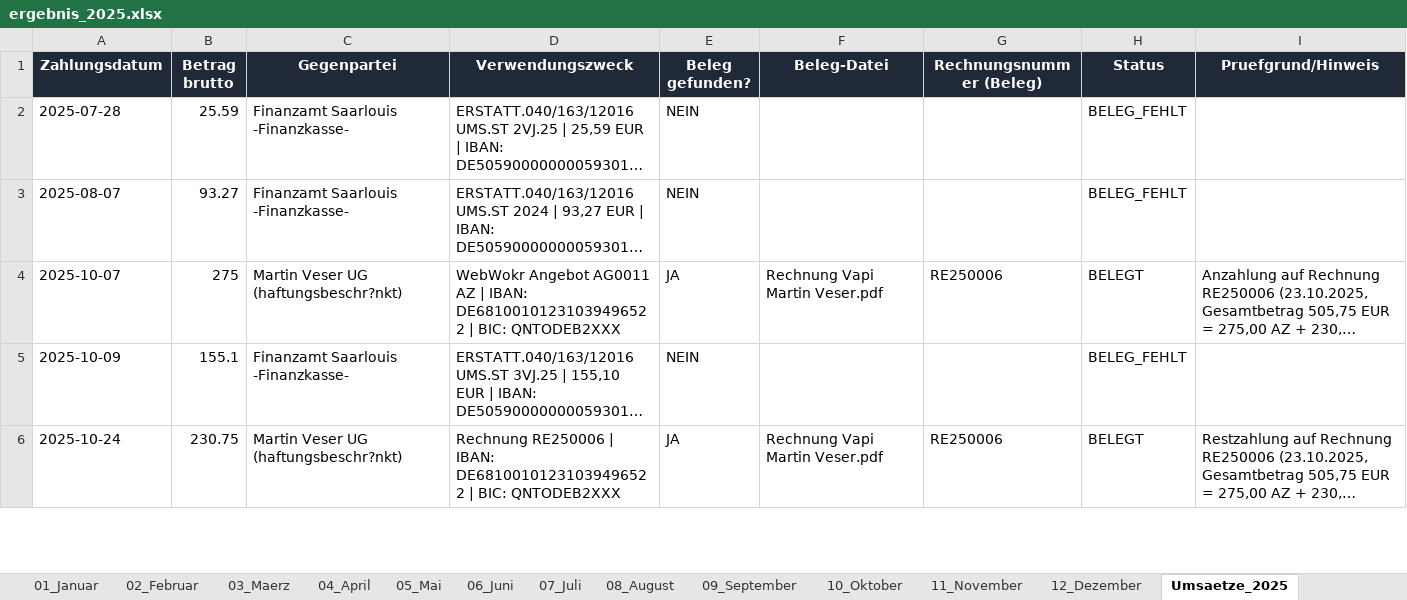
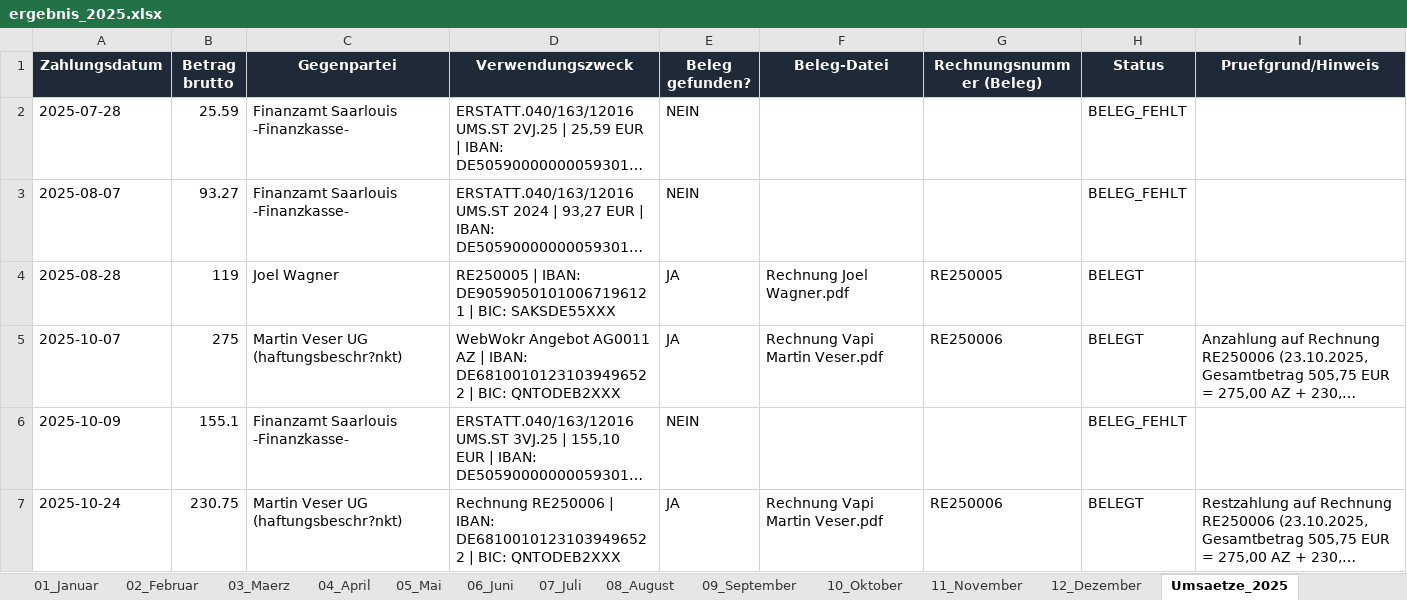
Before and after one commit to sebastianspuhler-collab/Brain, an Excel workbook: Finanzen/Belegauswertung_2025/out/ergebnis_2025.xlsx, sheet Umsaetze_2025, drawn as a sheet; only a part is shown; long unchanged cells end in …; values as stored, in another font and other column widths than the file's, no borders; the diff names each change by its address in the sheet, - before the commit and + after, or states it on an @@ line.

```diff
--- a/Finanzen/Belegauswertung_2025/out/ergebnis_2025.xlsx (sheet Umsaetze_2025)
+++ b/Finanzen/Belegauswertung_2025/out/ergebnis_2025.xlsx (sheet Umsaetze_2025)
+row 4: 2025-08-28 | 119 | Joel Wagner | RE250005 | IBAN: DE90590501010067196121 | BIC: SAKSDE55XXX | JA | Rechnung Joel Wagner.pdf | RE250005 | BELEGT
```
Also changed, not shown: sheet Monatsuebersicht, sheet Jahresuebersicht, sheet 08_August, sheet Transaktionen, Finanzen/2025/ergebnis_2025_monatlich_netto.xlsx, Finanzen/Belegauswertung_2025/out/ergebnis_2025_monatlich_netto.xlsx, 6 other files.
